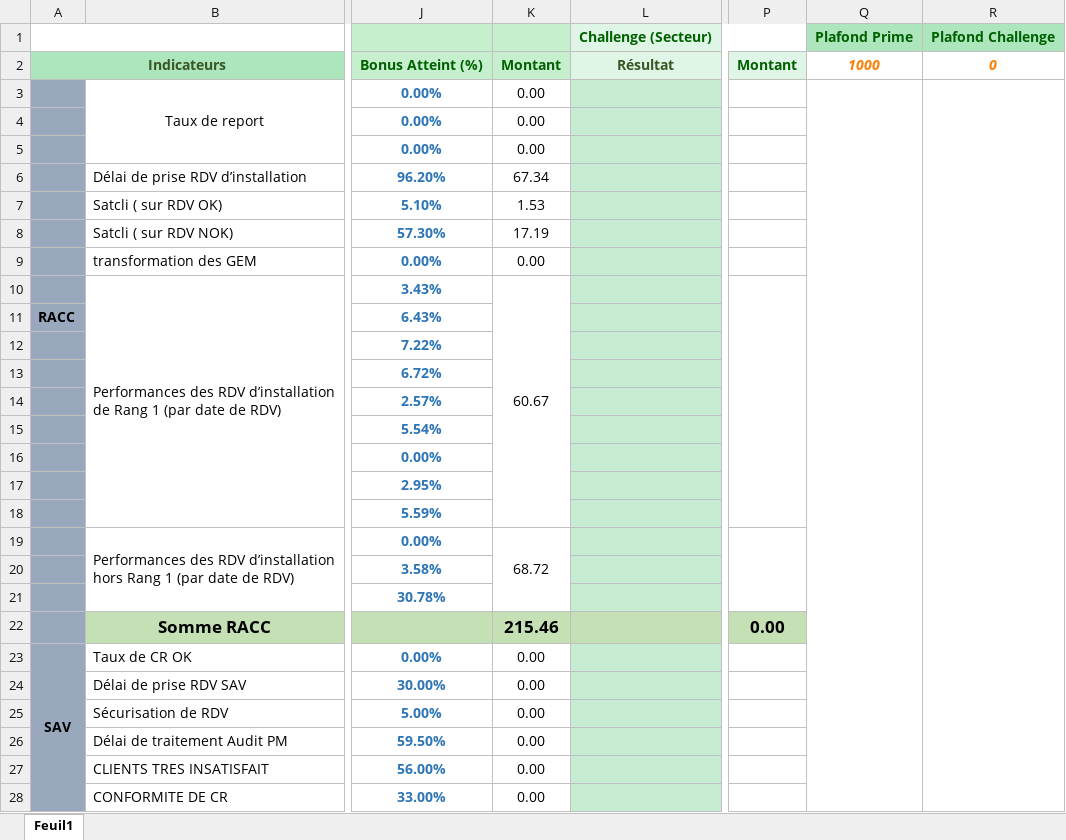
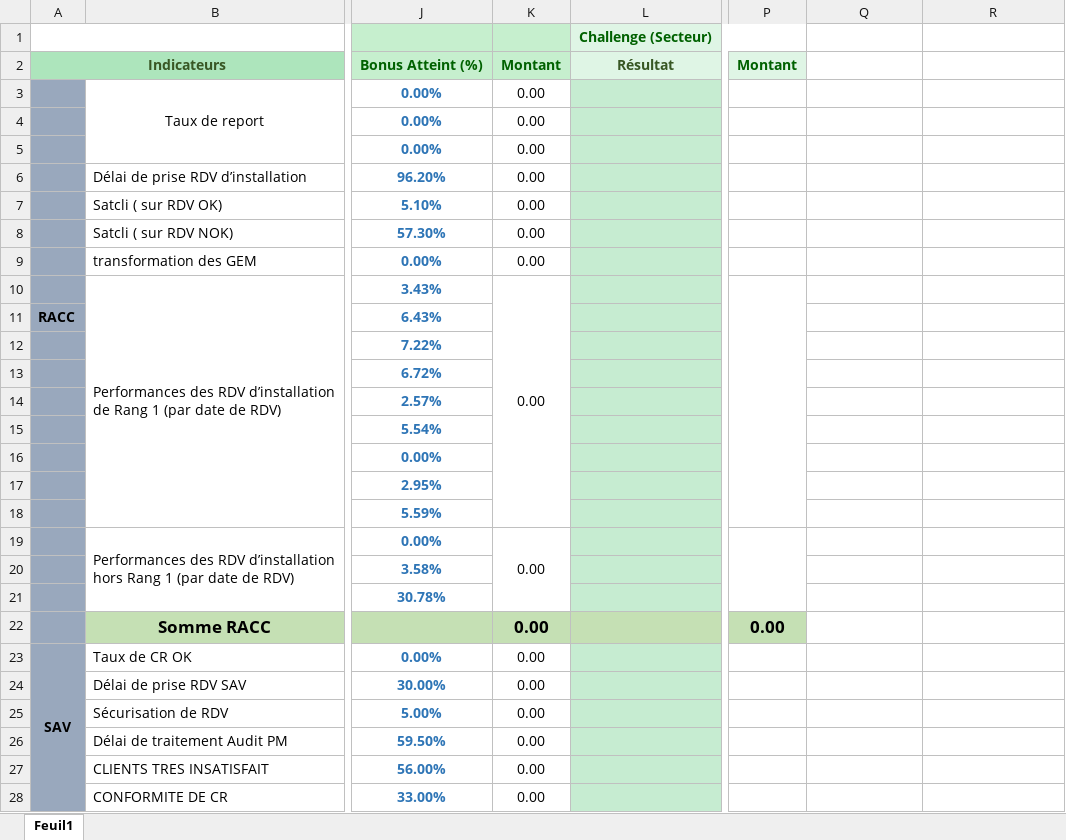
Before and after one commit to PROJETMYKYNTUS/projets_mykyntus-, an Excel workbook: docs/samples/EXEMPLAIRE PRIME1.xlsx, sheet Feuil1, drawn as a sheet; only a part is shown, gaps mark what is left out; values as stored, in another font and other column widths than the file's, no borders; conditional formats not drawn; the diff covers the shown part only; the diff names each change by its address in the sheet, - before the commit and + after, or states it on an @@ line.

Commit message:
version stable fiche de prime  module PRIME

```diff
--- a/docs/samples/EXEMPLAIRE PRIME1.xlsx (sheet Feuil1)
+++ b/docs/samples/EXEMPLAIRE PRIME1.xlsx (sheet Feuil1)
-Q1: Plafond Prime
+Q1: (empty)
-Q1:R1 fill: #ADE5BC
+Q1:R1 fill: none
-R1: Plafond Challenge
+R1: (empty)
-Q2: 1000
+Q2: (empty)
-R2: 0
+R2: (empty)
-Q3:Q34 merged
-R3:R34 merged
-K6: 67.34
+K6: 0.00
-K7: 1.53
+K7: 0.00
-K8: 17.19
+K8: 0.00
-K10: 60.67
+K10: 0.00
-K19: 68.72
+K19: 0.00
-K22: 215.46
+K22: 0.00
```
Also changed, not shown: 5 removed rows elsewhere in this sheet, 50 other files.
